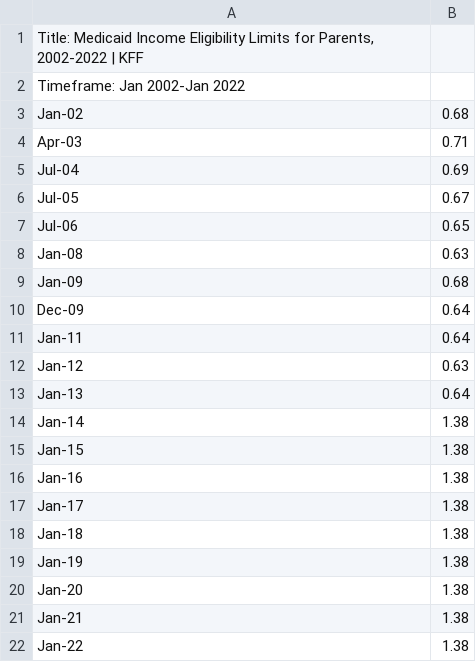
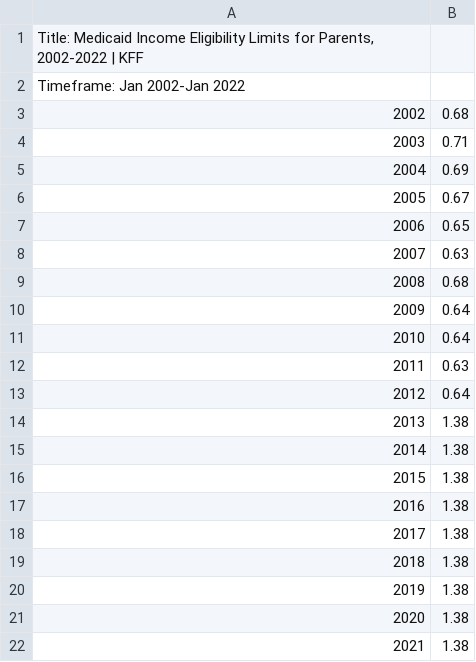
Before and after one commit to PCarr97/Medicaid-Data, a CSV file: Raw Data/eligibility.csv, drawn as a sheet.

Commit message:
Raw data update

```diff
--- a/Raw Data/eligibility.csv
+++ b/Raw Data/eligibility.csv
@@ -2,21 +2,21 @@
 Timeframe: Jan 2002-Jan 2022,
-Jan-02,0.68
-Apr-03,0.71
-Jul-04,0.69
-Jul-05,0.67
-Jul-06,0.65
-Jan-08,0.63
-Jan-09,0.68
-Dec-09,0.64
-Jan-11,0.64
-Jan-12,0.63
-Jan-13,0.64
-Jan-14,1.38
-Jan-15,1.38
-Jan-16,1.38
-Jan-17,1.38
-Jan-18,1.38
-Jan-19,1.38
-Jan-20,1.38
-Jan-21,1.38
-Jan-22,1.38
+2002,0.68
+2003,0.71
+2004,0.69
+2005,0.67
+2006,0.65
+2007,0.63
+2008,0.68
+2009,0.64
+2010,0.64
+2011,0.63
+2012,0.64
+2013,1.38
+2014,1.38
+2015,1.38
+2016,1.38
+2017,1.38
+2018,1.38
+2019,1.38
+2020,1.38
+2021,1.38
```
